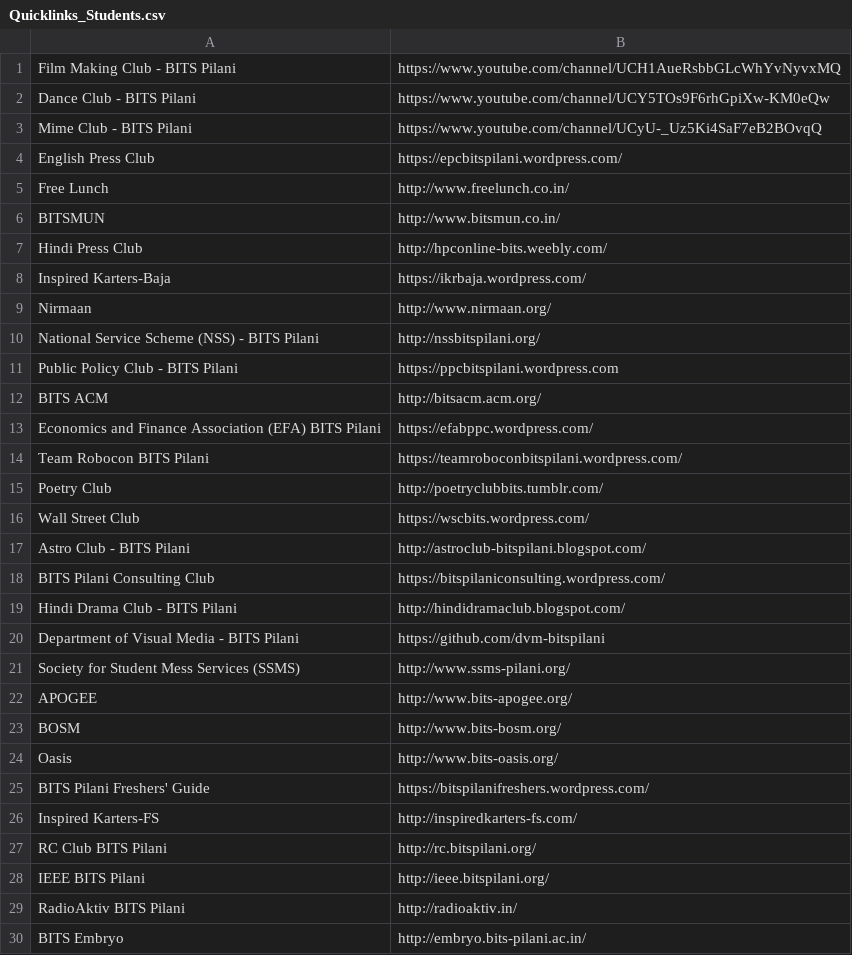
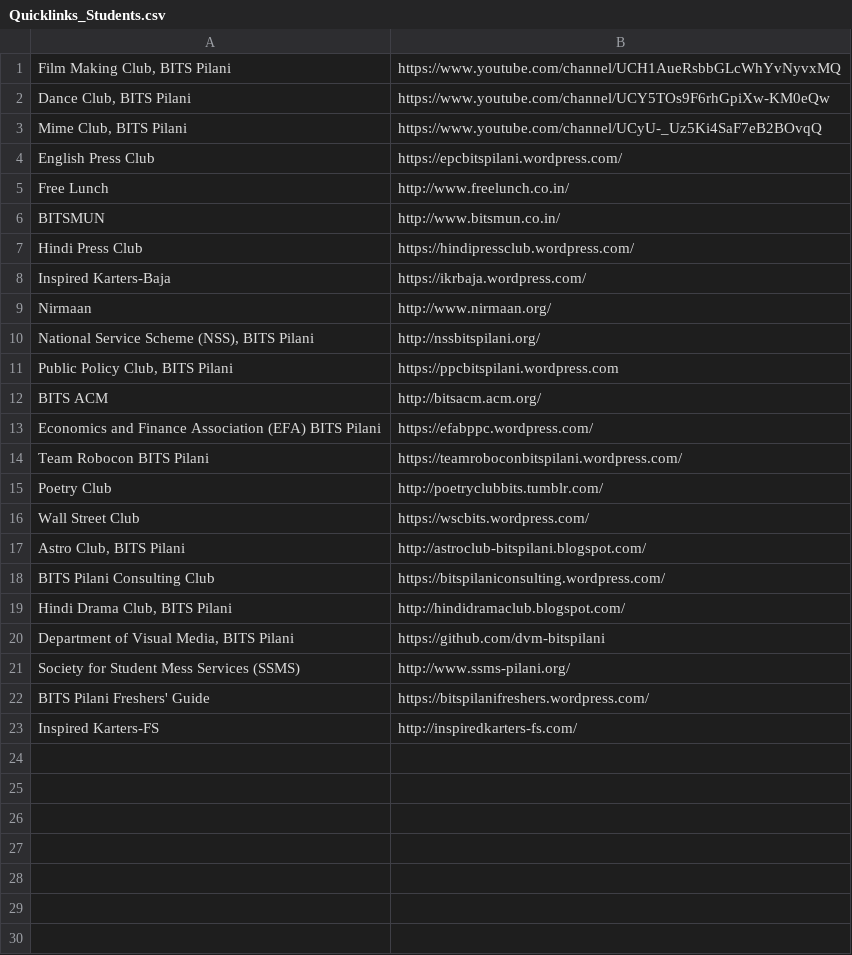
Before and after one commit to blogofcode/angular2-examples, a CSV file: app/readCsvData/Quicklinks_Students.csv, drawn as a sheet.

```diff
--- a/app/readCsvData/Quicklinks_Students.csv
+++ b/app/readCsvData/Quicklinks_Students.csv
@@ -1,4 +1,4 @@
-Film Making Club - BITS Pilani,https://www.youtube.com/channel/UCH1AueRsbbGLcWhYvNyvxMQ
-Dance Club - BITS Pilani,https://www.youtube.com/channel/UCY5TOs9F6rhGpiXw-KM0eQw
-Mime Club - BITS Pilani,https://www.youtube.com/channel/UCyU-_Uz5Ki4SaF7eB2BOvqQ
+"Film Making Club, BITS Pilani",https://www.youtube.com/channel/UCH1AueRsbbGLcWhYvNyvxMQ
+"Dance Club, BITS Pilani",https://www.youtube.com/channel/UCY5TOs9F6rhGpiXw-KM0eQw
+"Mime Club, BITS Pilani",https://www.youtube.com/channel/UCyU-_Uz5Ki4SaF7eB2BOvqQ
 English Press Club,https://epcbitspilani.wordpress.com/
@@ -6,7 +6,7 @@ Free Lunch,http://www.freelunch.co.in/
 BITSMUN,http://www.bitsmun.co.in/
-Hindi Press Club,http://hpconline-bits.weebly.com/
+Hindi Press Club,https://hindipressclub.wordpress.com/
 Inspired Karters-Baja,https://ikrbaja.wordpress.com/
 Nirmaan,http://www.nirmaan.org/
-National Service Scheme (NSS) - BITS Pilani,http://nssbitspilani.org/
-Public Policy Club - BITS Pilani,https://ppcbitspilani.wordpress.com
+"National Service Scheme (NSS), BITS Pilani",http://nssbitspilani.org/
+"Public Policy Club, BITS Pilani",https://ppcbitspilani.wordpress.com
 BITS ACM,http://bitsacm.acm.org/
@@ -16,15 +16,8 @@ Poetry Club,http://poetryclubbits.tumblr.com/
 Wall Street Club,https://wscbits.wordpress.com/
-Astro Club - BITS Pilani,http://astroclub-bitspilani.blogspot.com/
+"Astro Club, BITS Pilani",http://astroclub-bitspilani.blogspot.com/
 BITS Pilani Consulting Club,https://bitspilaniconsulting.wordpress.com/
-Hindi Drama Club - BITS Pilani,http://hindidramaclub.blogspot.com/
-Department of Visual Media - BITS Pilani,https://github.com/dvm-bitspilani
+"Hindi Drama Club, BITS Pilani",http://hindidramaclub.blogspot.com/
+"Department of Visual Media, BITS Pilani",https://github.com/dvm-bitspilani
 Society for Student Mess Services (SSMS),http://www.ssms-pilani.org/
-APOGEE,http://www.bits-apogee.org/
-BOSM,http://www.bits-bosm.org/
-Oasis,http://www.bits-oasis.org/
 BITS Pilani Freshers' Guide,https://bitspilanifreshers.wordpress.com/
 Inspired Karters-FS,http://inspiredkarters-fs.com/
-RC Club BITS Pilani,http://rc.bitspilani.org/
-IEEE BITS Pilani,http://ieee.bitspilani.org/
-RadioAktiv BITS Pilani,http://radioaktiv.in/
-BITS Embryo,http://embryo.bits-pilani.ac.in/
```
Also changed, not shown: app/readCsvData/Contacts.csv, app/readCsvData/Quicklinks_Insti.csv, 2 other files.
